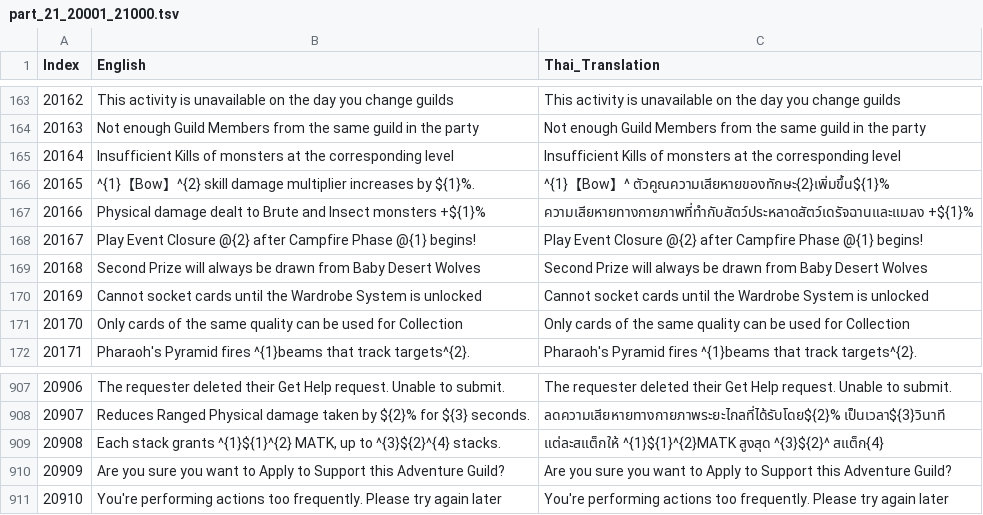
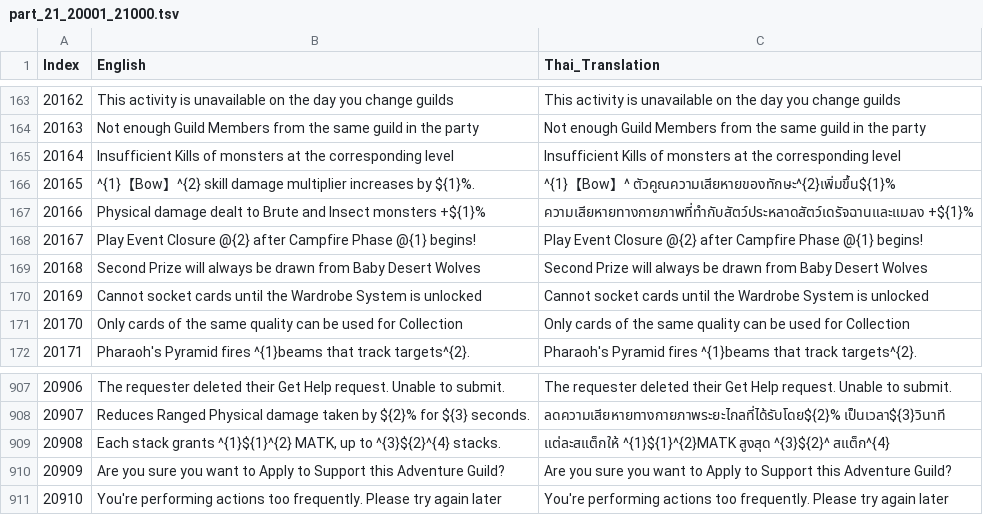
Before and after one commit to glitzhXEC/RO3_Asia_Thai_Patch, a TSV file: _TranslationWorkspace/split_1000/part_21_20001_21000.tsv, drawn as a sheet; only a part is shown, gaps mark what is left out; the diff names each change by its address in the sheet, - before the commit and + after, or states it on an @@ line.

```diff
--- a/_TranslationWorkspace/split_1000/part_21_20001_21000.tsv
+++ b/_TranslationWorkspace/split_1000/part_21_20001_21000.tsv
-C166 (Thai_Translation): …】^ ตัวคูณความเสียหายของทักษะ{2}เพิ่มขึ้น${1}%
+C166 (Thai_Translation): …】^ ตัวคูณความเสียหายของทักษะ^{2}เพิ่มขึ้น${1}%
-C909 (Thai_Translation): …สูงสุด ^{3}${2}^ สแต็ก{4}
+C909 (Thai_Translation): …สูงสุด ^{3}${2}^ สแต็ก^{4}
```
Also changed, not shown: _TranslationWorkspace/split_1000/part_22_21001_22000.tsv, _TranslationWorkspace/split_1000/part_23_22001_23000.tsv, 19 other files.
